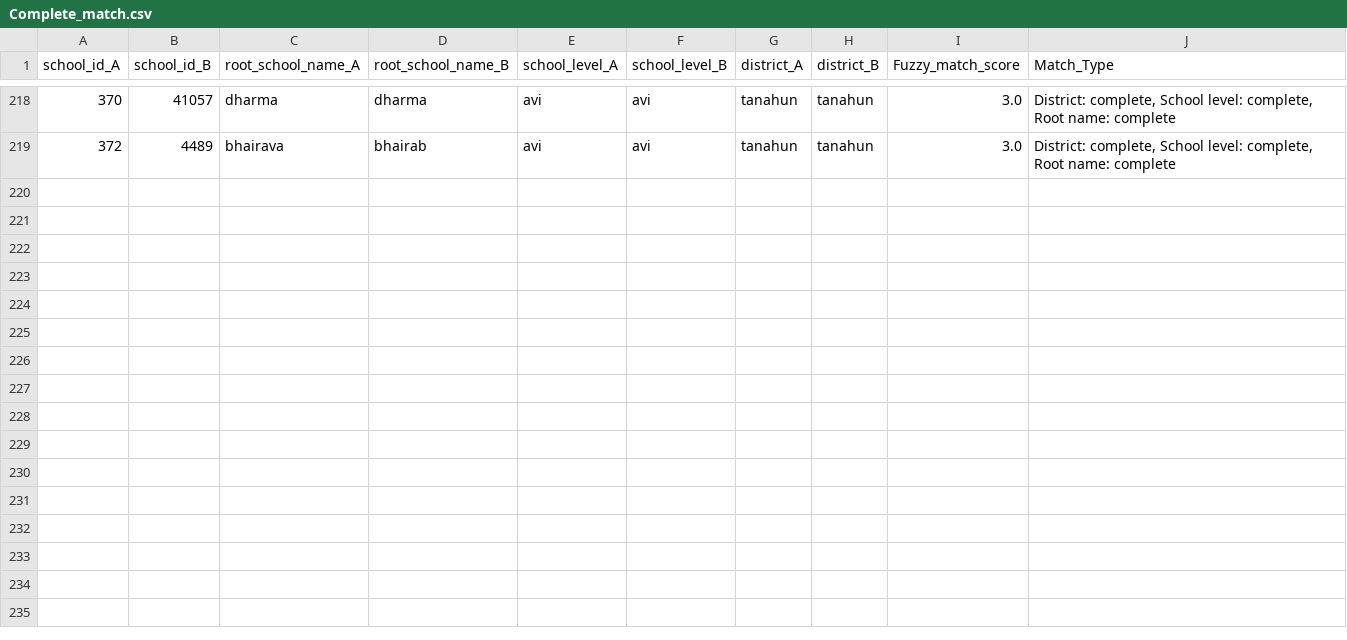
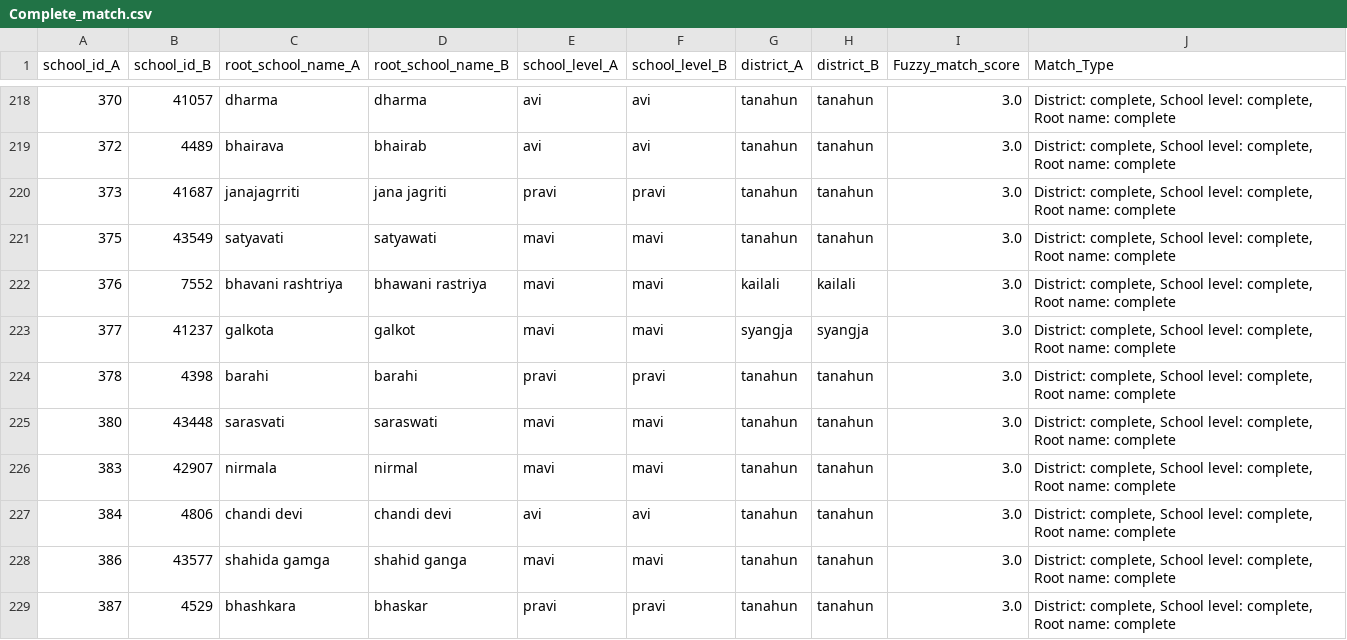
Before and after one commit to moest-np/incubator, a CSV file: Matching Analysis/results/Complete_match.csv, drawn as a sheet; only a part is shown, gaps mark what is left out.

```diff
--- a/Matching Analysis/results/Complete_match.csv
+++ b/Matching Analysis/results/Complete_match.csv
@@ -219 +219,11 @@ school_id_A,school_id_B,root_school_name_A,root_school_name_B,school_level_A,sch
 372,4489,bhairava,bhairab,avi,avi,tanahun,tanahun,3.0,"District: complete, School level: complete, Root name: complete"
+373,41687,janajagrriti,jana jagriti,pravi,pravi,tanahun,tanahun,3.0,"District: complete, School level: complete, Root name: complete"
+375,43549,satyavati,satyawati,mavi,mavi,tanahun,tanahun,3.0,"District: complete, School level: complete, Root name: complete"
+376,7552,bhavani rashtriya,bhawani rastriya,mavi,mavi,kailali,kailali,3.0,"District: complete, School level: complete, Root name: complete"
+377,41237,galkota,galkot,mavi,mavi,syangja,syangja,3.0,"District: complete, School level: complete, Root name: complete"
+378,4398,barahi,barahi,pravi,pravi,tanahun,tanahun,3.0,"District: complete, School level: complete, Root name: complete"
+380,43448,sarasvati,saraswati,mavi,mavi,tanahun,tanahun,3.0,"District: complete, School level: complete, Root name: complete"
+383,42907,nirmala,nirmal,mavi,mavi,tanahun,tanahun,3.0,"District: complete, School level: complete, Root name: complete"
+384,4806,chandi devi,chandi devi,avi,avi,tanahun,tanahun,3.0,"District: complete, School level: complete, Root name: complete"
+386,43577,shahida gamga,shahid ganga,mavi,mavi,tanahun,tanahun,3.0,"District: complete, School level: complete, Root name: complete"
+387,4529,bhashkara,bhaskar,pravi,pravi,tanahun,tanahun,3.0,"District: complete, School level: complete, Root name: complete"
```
Also changed, not shown: Matching Analysis/results/final_fuzzy_matching.csv, Matching Analysis/results/preprocessed_after_fuzzy_A.csv, 2 other files.
